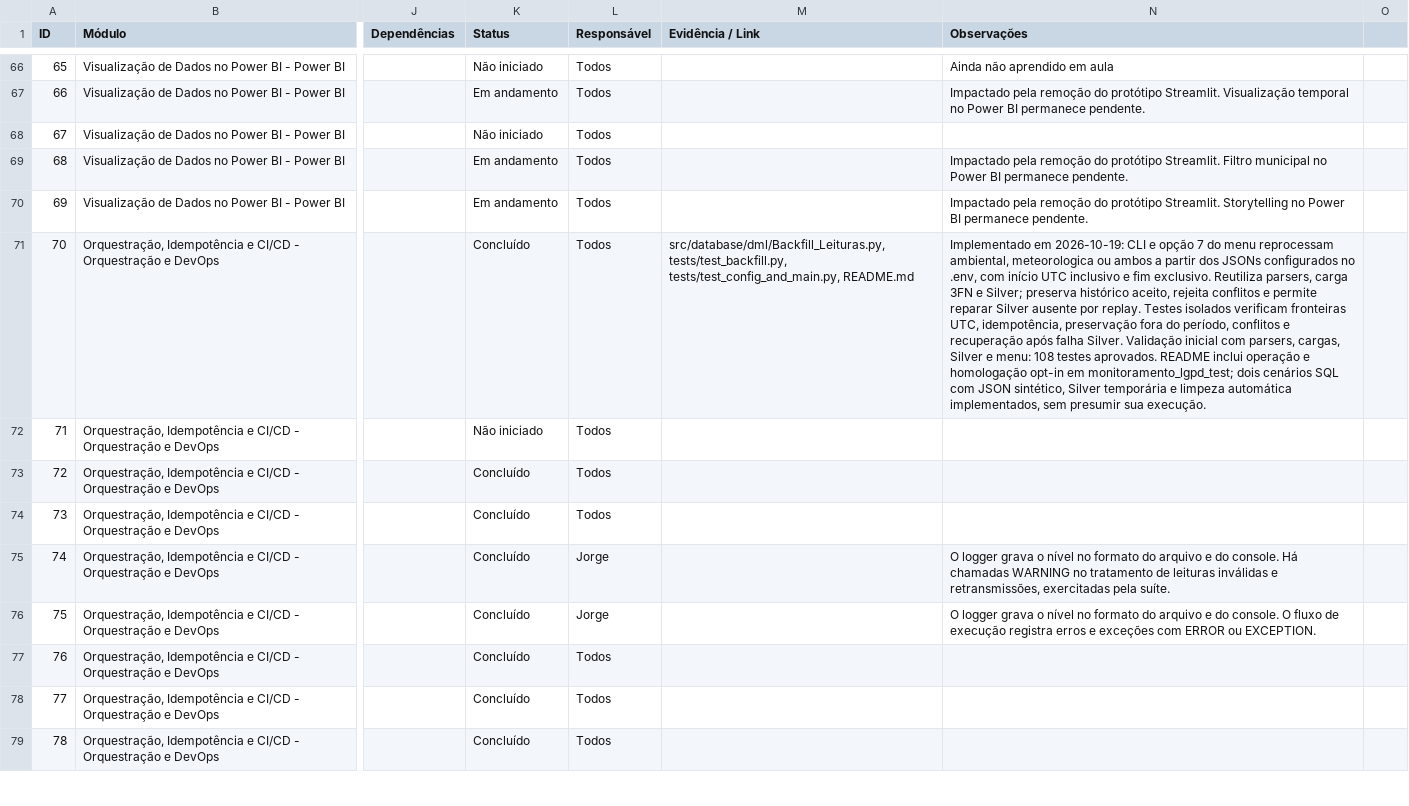
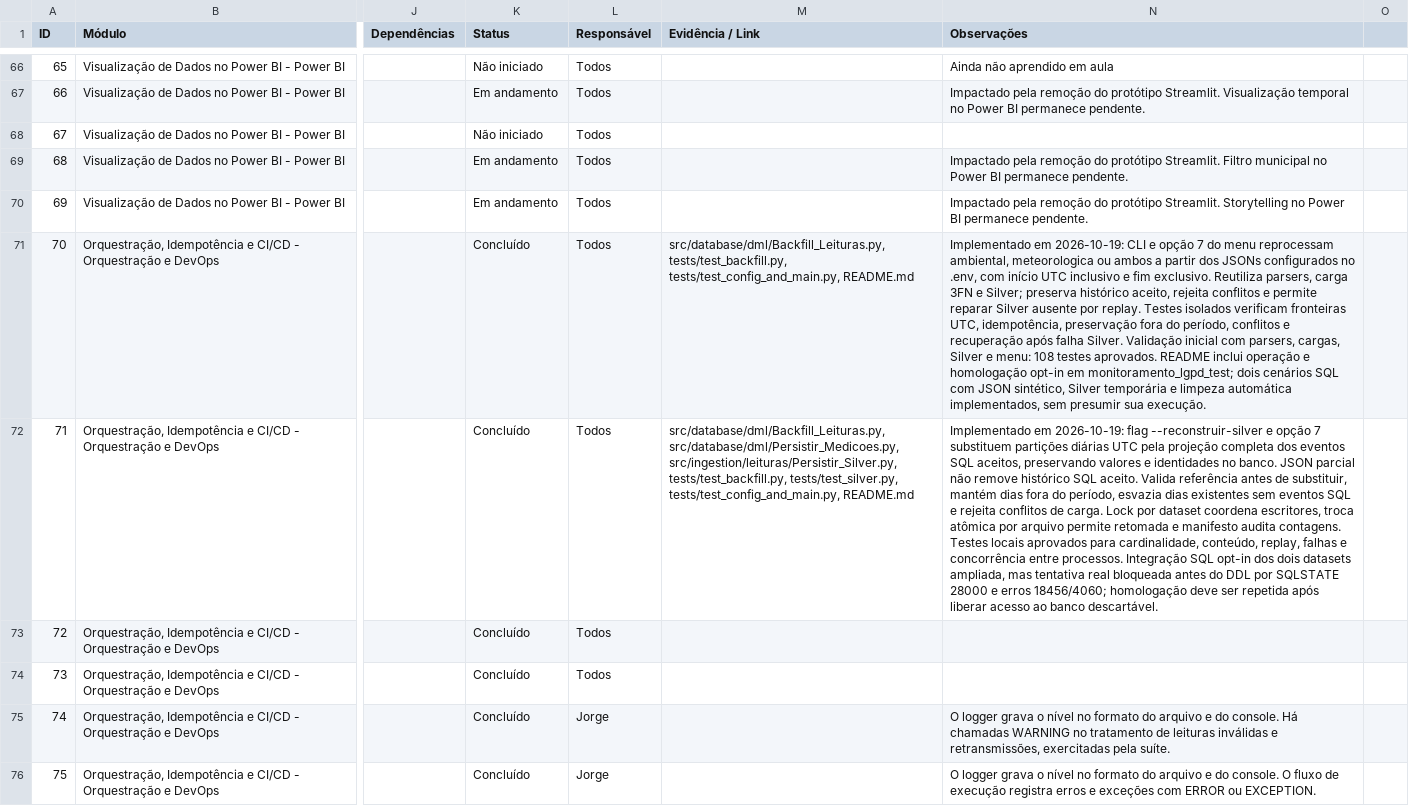
Before and after one commit to karintialuisa/meteorological-pycorders, a CSV file: features.csv, drawn as a sheet; only a part is shown, gaps mark what is left out; the shorter side is filled out with more unchanged rows; the diff names each change by its address in the sheet, - before the commit and + after, or states it on an @@ line.

Commit message:
Atualizacao ID 71, criacao de backfill e db monitoramento_lgpd_test

```diff
--- a/features.csv
+++ b/features.csv
-K72 (Status): Não iniciado
+K72 (Status): Concluído
-M72 (Evidência / Link): (empty)
+M72 (Evidência / Link): src/database/dml/Backfill_Leituras.py, src/database/dml/Persistir_Medicoes.py, src/ingestion/leituras/Persistir_Silver.py, tests/test_backfill.py, tests/test_silver.py, tests/test_config_and_main.py, README.md
-N72 (Observações): (empty)
+N72 (Observações): Implementado em 2026-10-19: flag --reconstruir-silver e opção 7 substituem partições diárias UTC pela projeção completa dos eventos SQL aceitos, preservando valores e identidades no banco. JSON parcial não remove histórico SQL aceito. Valida referência antes de substituir, mantém dias fora do período, esvazia dias existentes sem eventos SQL e rejeita conflitos de carga. Lock por dataset coordena escritores, troca atômica por arquivo permite retomada e manifesto audita contagens. Testes locais aprovados para cardinalidade, conteúdo, replay, falhas e concorrência entre processos. Integração SQL opt-in dos dois datasets ampliada, mas tentativa real bloqueada antes do DDL por SQLSTATE 28000 e erros 18456/4060; homologação deve ser repetida após liberar acesso ao banco descartável.
```
Also changed, not shown: 9 other files.
